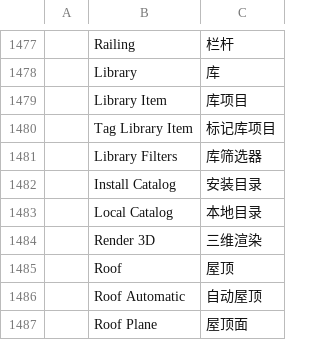
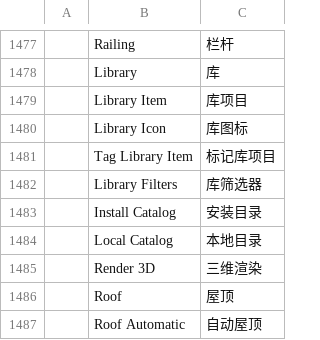
Before and after one commit to andydhamm/cadcraft-arch3d, a TSV file: crates/ui-egui/src/i18n/zh.tsv, drawn as a sheet; only a part is shown, gaps mark what is left out; the shorter side is filled out with more unchanged rows; the diff names each change by its address in the sheet, - before the commit and + after, or states it on an @@ line.

Commit message:
p14-cmd-icons: round 4 (mai-flash-esc)

```diff
--- a/crates/ui-egui/src/i18n/zh.tsv
+++ b/crates/ui-egui/src/i18n/zh.tsv
+row 1480:  | Library Icon | 库图标
```
Also changed, not shown: 1 other file.
